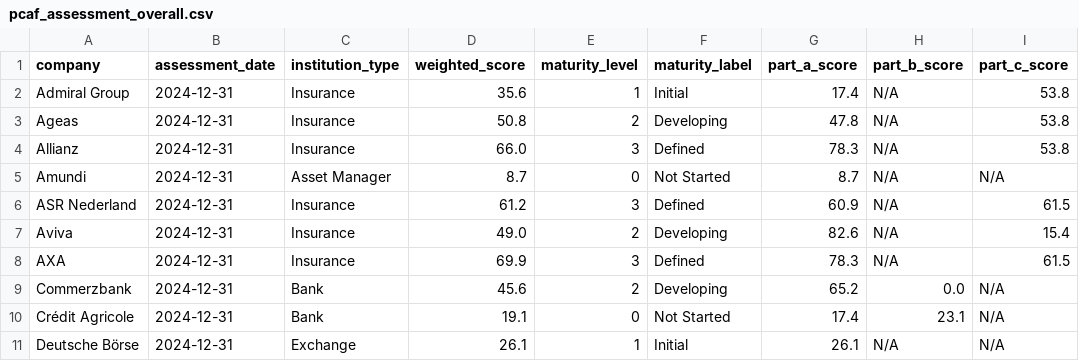
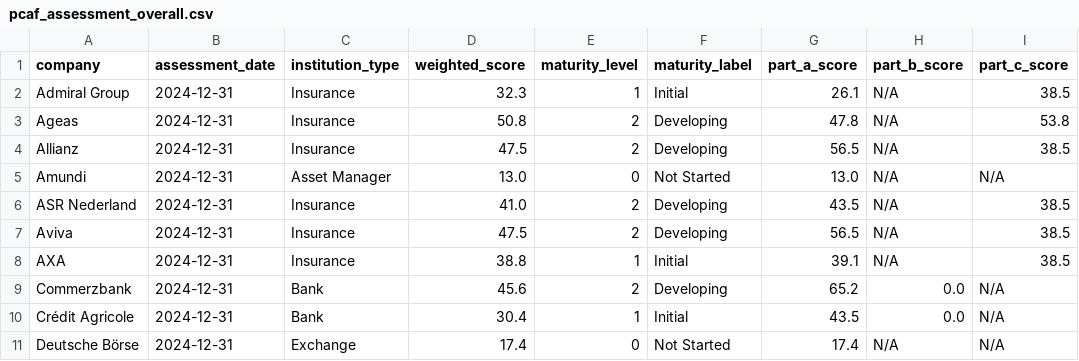
Before and after one commit to eplr/pcaf-compliance, a CSV file: output/pcaf_assessment_overall.csv, drawn as a sheet; only a part is shown; the diff covers the shown part only.

```diff
--- a/output/pcaf_assessment_overall.csv
+++ b/output/pcaf_assessment_overall.csv
@@ -1,11 +1,11 @@
 company,assessment_date,institution_type,weighted_score,maturity_level,maturity_label,part_a_score,part_b_score,part_c_score
-Admiral Group,2024-12-31,Insurance,35.6,1,Initial,17.4,N/A,53.8
+Admiral Group,2024-12-31,Insurance,32.3,1,Initial,26.1,N/A,38.5
 Ageas,2024-12-31,Insurance,50.8,2,Developing,47.8,N/A,53.8
-Allianz,2024-12-31,Insurance,66.0,3,Defined,78.3,N/A,53.8
-Amundi,2024-12-31,Asset Manager,8.7,0,Not Started,8.7,N/A,N/A
-ASR Nederland,2024-12-31,Insurance,61.2,3,Defined,60.9,N/A,61.5
-Aviva,2024-12-31,Insurance,49.0,2,Developing,82.6,N/A,15.4
-AXA,2024-12-31,Insurance,69.9,3,Defined,78.3,N/A,61.5
+Allianz,2024-12-31,Insurance,47.5,2,Developing,56.5,N/A,38.5
+Amundi,2024-12-31,Asset Manager,13.0,0,Not Started,13.0,N/A,N/A
+ASR Nederland,2024-12-31,Insurance,41.0,2,Developing,43.5,N/A,38.5
+Aviva,2024-12-31,Insurance,47.5,2,Developing,56.5,N/A,38.5
+AXA,2024-12-31,Insurance,38.8,1,Initial,39.1,N/A,38.5
 Commerzbank,2024-12-31,Bank,45.6,2,Developing,65.2,0.0,N/A
-Crédit Agricole,2024-12-31,Bank,19.1,0,Not Started,17.4,23.1,N/A
-Deutsche Börse,2024-12-31,Exchange,26.1,1,Initial,26.1,N/A,N/A
+Crédit Agricole,2024-12-31,Bank,30.4,1,Initial,43.5,0.0,N/A
+Deutsche Börse,2024-12-31,Exchange,17.4,0,Not Started,17.4,N/A,N/A
```
Also changed, not shown: 39 edited cells elsewhere in this file, output/financed_emissions.csv, output/pcaf_assessment_parts.csv, 23 other files.
